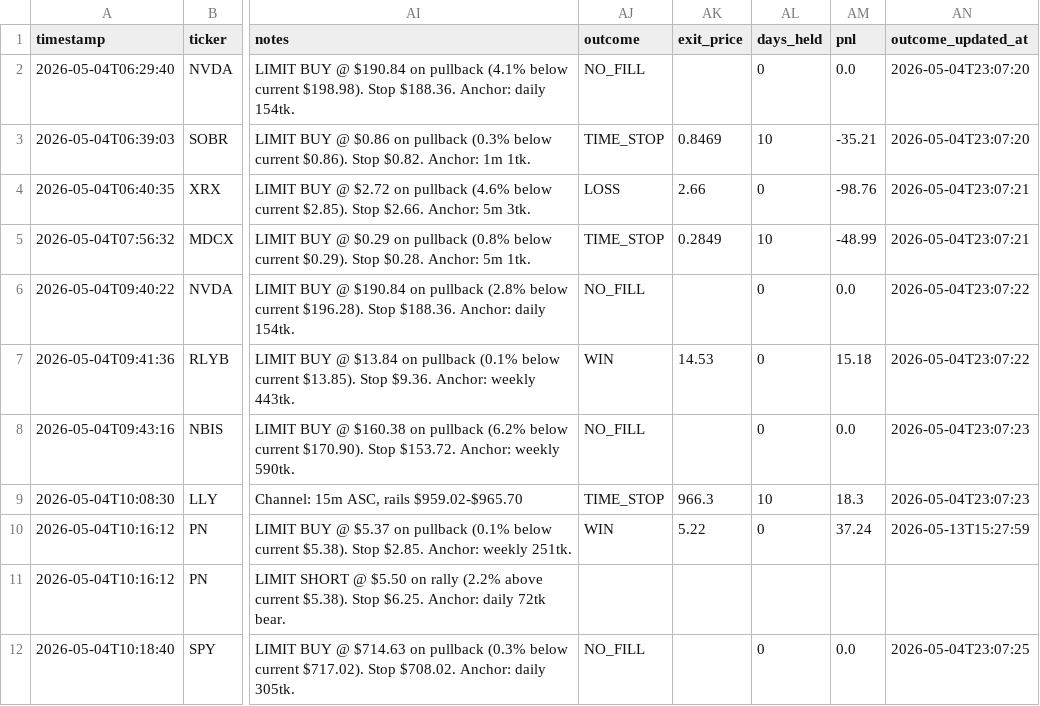
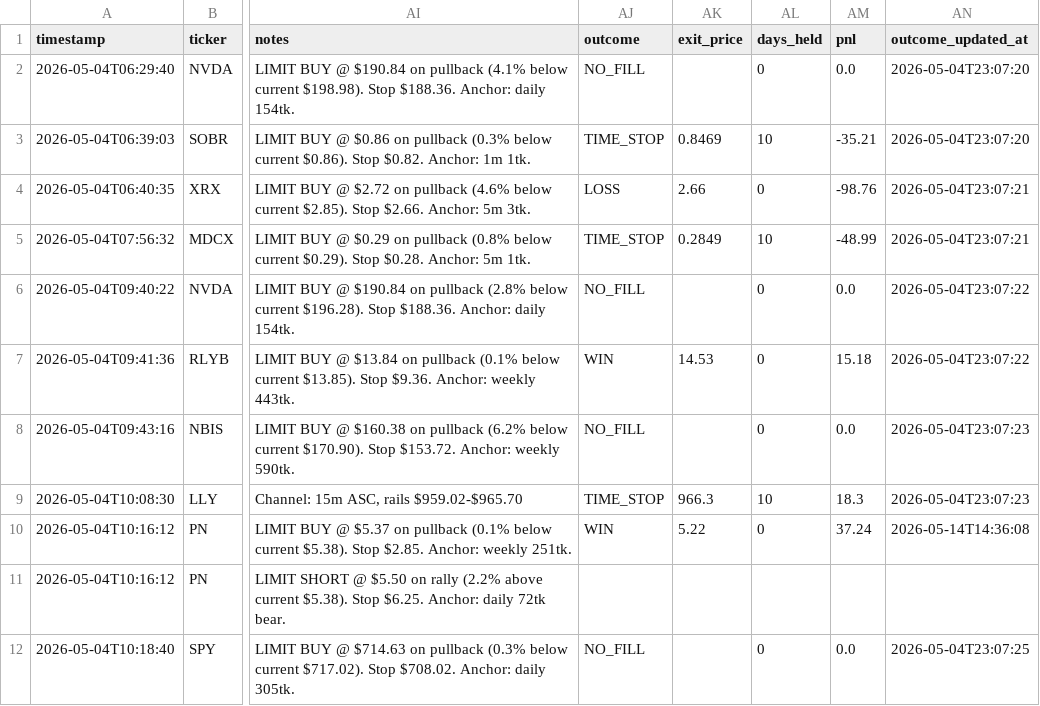
Before and after one commit to ideggplant/fem-dashboard, a CSV file: scans/fam_ticket_log.csv, drawn as a sheet; only a part is shown, gaps mark what is left out; the diff names each change by its address in the sheet, - before the commit and + after, or states it on an @@ line.

Commit message:
fam-log: update ticket log

```diff
--- a/scans/fam_ticket_log.csv
+++ b/scans/fam_ticket_log.csv
-AN10 (outcome_updated_at): 2026-05-13T15:27:59
+AN10 (outcome_updated_at): 2026-05-14T14:36:08
```
